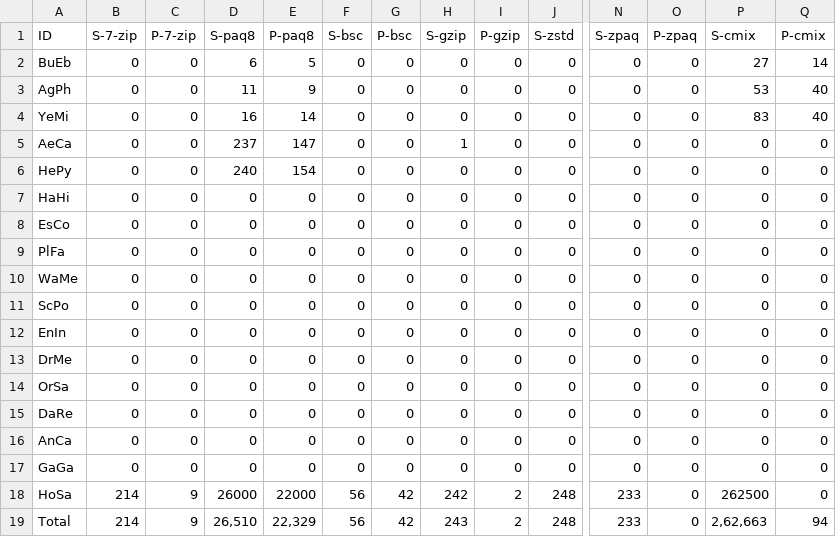
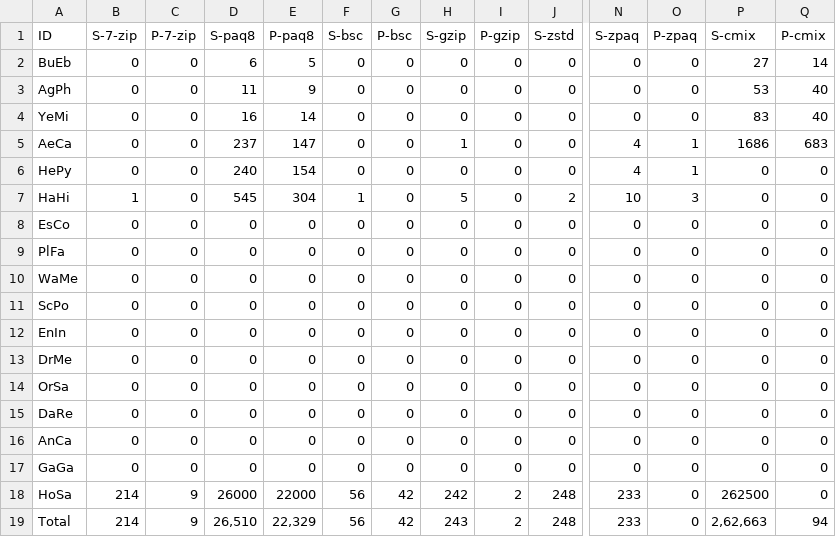
Before and after one commit to ChakrabortyDiya/mgc, a CSV file: data/Result_data/C.Time.csv, drawn as a sheet; only a part is shown, gaps mark what is left out; the diff names each change by its address in the sheet, - before the commit and + after, or states it on an @@ line.

```diff
--- a/data/Result_data/C.Time.csv
+++ b/data/Result_data/C.Time.csv
-N5:N6 (S-zpaq): 0
+N5:N6 (S-zpaq): 4
-O5:O6 (P-zpaq): 0
+O5:O6 (P-zpaq): 1
-P5 (S-cmix): 0
+P5 (S-cmix): 1686
-Q5 (P-cmix): 0
+Q5 (P-cmix): 683
-B7 (S-7-zip): 0
+B7 (S-7-zip): 1
-D7 (S-paq8): 0
+D7 (S-paq8): 545
-E7 (P-paq8): 0
+E7 (P-paq8): 304
-F7 (S-bsc): 0
+F7 (S-bsc): 1
-H7 (S-gzip): 0
+H7 (S-gzip): 5
-J7 (S-zstd): 0
+J7 (S-zstd): 2
-N7 (S-zpaq): 0
+N7 (S-zpaq): 10
-O7 (P-zpaq): 0
+O7 (P-zpaq): 3
```
Also changed, not shown: data/Result_data/C.Memory.csv, data/Result_data/C_CPU.csv, 3 other files.
